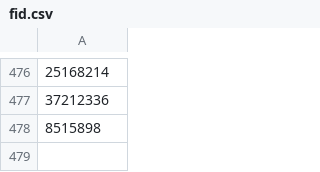
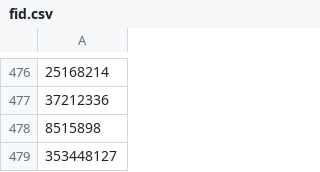
Before and after one commit to manman-maxman/forkyredeemgiftcode, a CSV file: data/fid.csv, drawn as a sheet; only a part is shown, gaps mark what is left out; the diff names each change by its address in the sheet, - before the commit and + after, or states it on an @@ line.

Commit message:
Update fid.csv

```diff
--- a/data/fid.csv
+++ b/data/fid.csv
+row 479: 353448127
```
